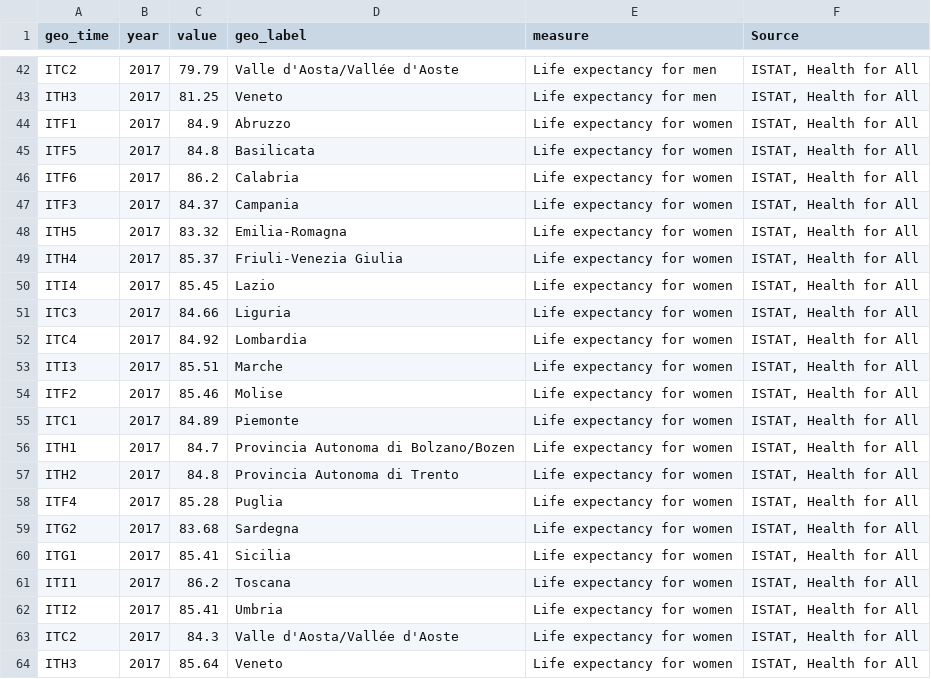
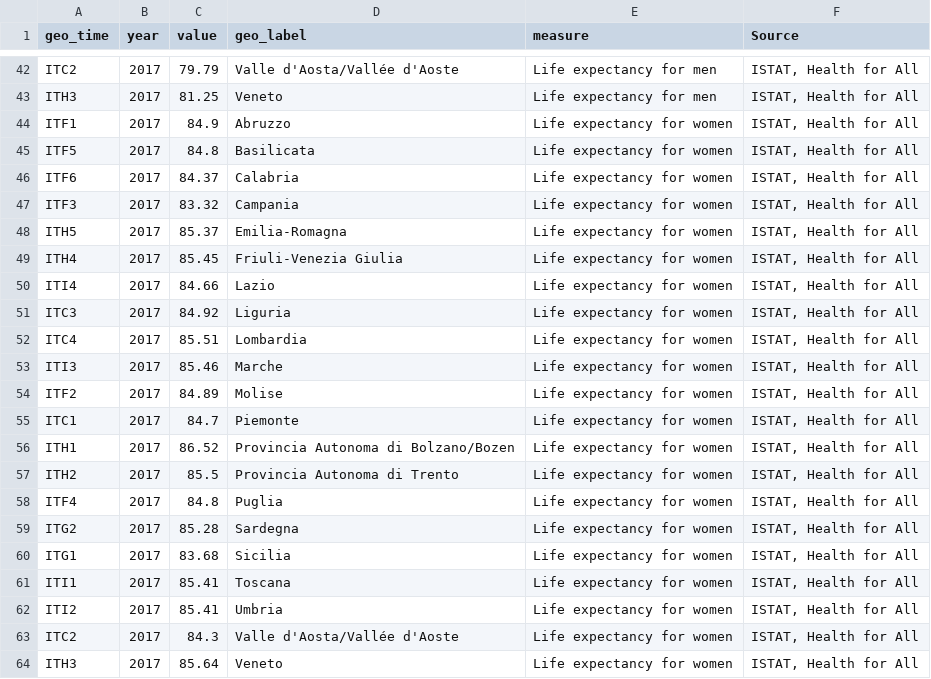
Before and after one commit to gi-coi/tale-of-two-countries, a CSV file: src/interactive_source.csv, drawn as a sheet; only a part is shown, gaps mark what is left out; the diff covers the shown part only.

Commit message:
Fix wrong values in life expectancy

```diff
--- a/src/interactive_source.csv
+++ b/src/interactive_source.csv
@@ -45,18 +45,18 @@ ITF1,2017,84.9,Abruzzo,Life expectancy for women,"ISTAT, Health for All"
 ITF5,2017,84.8,Basilicata,Life expectancy for women,"ISTAT, Health for All"
-ITF6,2017,86.2,Calabria,Life expectancy for women,"ISTAT, Health for All"
-ITF3,2017,84.37,Campania,Life expectancy for women,"ISTAT, Health for All"
-ITH5,2017,83.32,Emilia-Romagna,Life expectancy for women,"ISTAT, Health for All"
-ITH4,2017,85.37,Friuli-Venezia Giulia,Life expectancy for women,"ISTAT, Health for All"
-ITI4,2017,85.45,Lazio,Life expectancy for women,"ISTAT, Health for All"
-ITC3,2017,84.66,Liguria,Life expectancy for women,"ISTAT, Health for All"
-ITC4,2017,84.92,Lombardia,Life expectancy for women,"ISTAT, Health for All"
-ITI3,2017,85.51,Marche,Life expectancy for women,"ISTAT, Health for All"
-ITF2,2017,85.46,Molise,Life expectancy for women,"ISTAT, Health for All"
-ITC1,2017,84.89,Piemonte,Life expectancy for women,"ISTAT, Health for All"
-ITH1,2017,84.7,Provincia Autonoma di Bolzano/Bozen,Life expectancy for women,"ISTAT, Health for All"
-ITH2,2017,84.8,Provincia Autonoma di Trento,Life expectancy for women,"ISTAT, Health for All"
-ITF4,2017,85.28,Puglia,Life expectancy for women,"ISTAT, Health for All"
-ITG2,2017,83.68,Sardegna,Life expectancy for women,"ISTAT, Health for All"
-ITG1,2017,85.41,Sicilia,Life expectancy for women,"ISTAT, Health for All"
-ITI1,2017,86.2,Toscana,Life expectancy for women,"ISTAT, Health for All"
+ITF6,2017,84.37,Calabria,Life expectancy for women,"ISTAT, Health for All"
+ITF3,2017,83.32,Campania,Life expectancy for women,"ISTAT, Health for All"
+ITH5,2017,85.37,Emilia-Romagna,Life expectancy for women,"ISTAT, Health for All"
+ITH4,2017,85.45,Friuli-Venezia Giulia,Life expectancy for women,"ISTAT, Health for All"
+ITI4,2017,84.66,Lazio,Life expectancy for women,"ISTAT, Health for All"
+ITC3,2017,84.92,Liguria,Life expectancy for women,"ISTAT, Health for All"
+ITC4,2017,85.51,Lombardia,Life expectancy for women,"ISTAT, Health for All"
+ITI3,2017,85.46,Marche,Life expectancy for women,"ISTAT, Health for All"
+ITF2,2017,84.89,Molise,Life expectancy for women,"ISTAT, Health for All"
+ITC1,2017,84.7,Piemonte,Life expectancy for women,"ISTAT, Health for All"
+ITH1,2017,86.52,Provincia Autonoma di Bolzano/Bozen,Life expectancy for women,"ISTAT, Health for All"
+ITH2,2017,85.5,Provincia Autonoma di Trento,Life expectancy for women,"ISTAT, Health for All"
+ITF4,2017,84.8,Puglia,Life expectancy for women,"ISTAT, Health for All"
+ITG2,2017,85.28,Sardegna,Life expectancy for women,"ISTAT, Health for All"
+ITG1,2017,83.68,Sicilia,Life expectancy for women,"ISTAT, Health for All"
+ITI1,2017,85.41,Toscana,Life expectancy for women,"ISTAT, Health for All"
 ITI2,2017,85.41,Umbria,Life expectancy for women,"ISTAT, Health for All"
```
Also changed, not shown: 3 edited cells elsewhere in this file.
